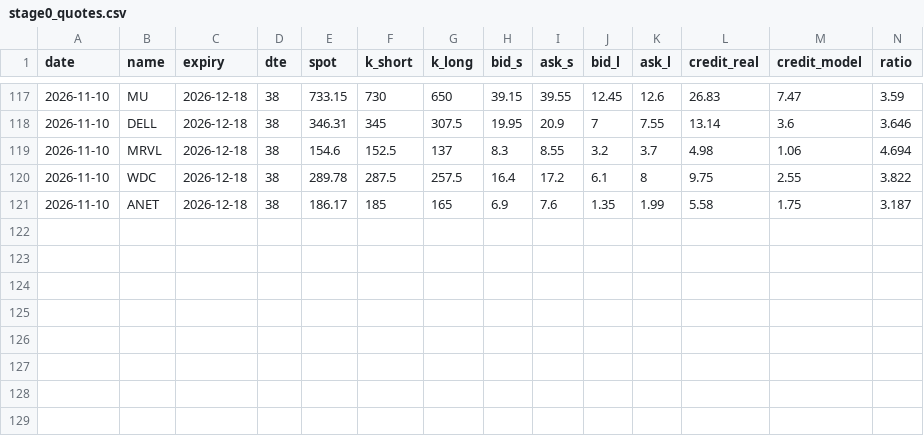
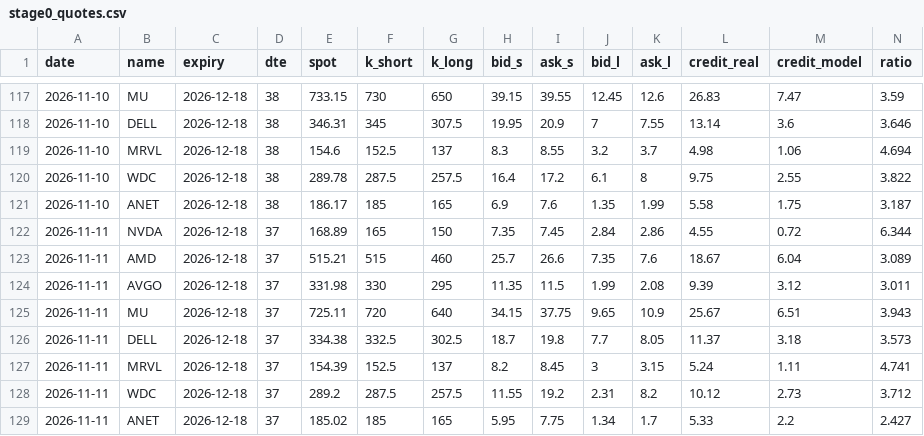
Before and after one commit to leunghlk/quant-dashboard, a CSV file: stage0_quotes.csv, drawn as a sheet; only a part is shown, gaps mark what is left out; rows hold the shown columns only; the diff names each change by its address in the sheet, - before the commit and + after, or states it on an @@ line.

```diff
--- a/stage0_quotes.csv
+++ b/stage0_quotes.csv
+row 122: 2026-11-11 | NVDA | 2026-12-18 | 37 | 168.89 | 165 | 150 | 7.35 | 7.45 | 2.84 | 2.86 | 4.55 | 0.72 | 6.344
+row 123: 2026-11-11 | AMD | 2026-12-18 | 37 | 515.21 | 515 | 460 | 25.7 | 26.6 | 7.35 | 7.6 | 18.67 | 6.04 | 3.089
+row 124: 2026-11-11 | AVGO | 2026-12-18 | 37 | 331.98 | 330 | 295 | 11.35 | 11.5 | 1.99 | 2.08 | 9.39 | 3.12 | 3.011
+row 125: 2026-11-11 | MU | 2026-12-18 | 37 | 725.11 | 720 | 640 | 34.15 | 37.75 | 9.65 | 10.9 | 25.67 | 6.51 | 3.943
+row 126: 2026-11-11 | DELL | 2026-12-18 | 37 | 334.38 | 332.5 | 302.5 | 18.7 | 19.8 | 7.7 | 8.05 | 11.37 | 3.18 | 3.573
+row 127: 2026-11-11 | MRVL | 2026-12-18 | 37 | 154.39 | 152.5 | 137 | 8.2 | 8.45 | 3 | 3.15 | 5.24 | 1.11 | 4.741
+row 128: 2026-11-11 | WDC | 2026-12-18 | 37 | 289.2 | 287.5 | 257.5 | 11.55 | 19.2 | 2.31 | 8.2 | 10.12 | 2.73 | 3.712
+row 129: 2026-11-11 | ANET | 2026-12-18 | 37 | 185.02 | 185 | 165 | 5.95 | 7.75 | 1.34 | 1.7 | 5.33 | 2.2 | 2.427
```
Also changed, not shown: lights_history.csv, 1 other file.
